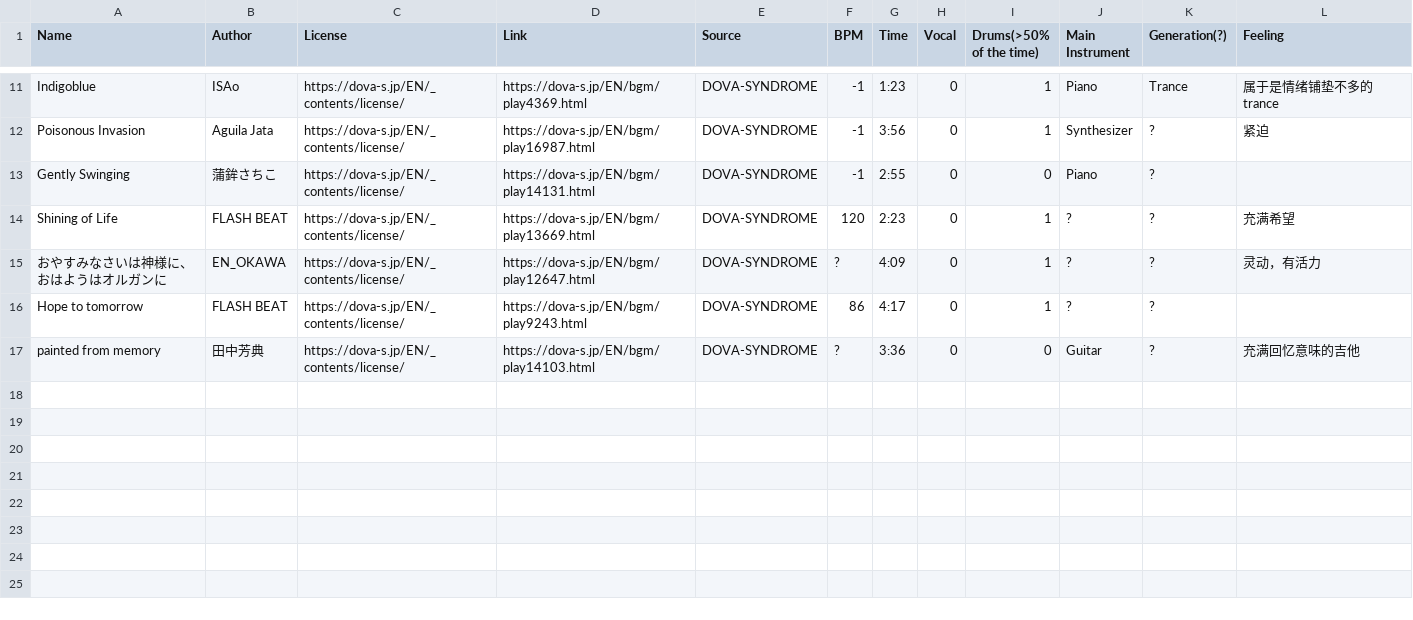
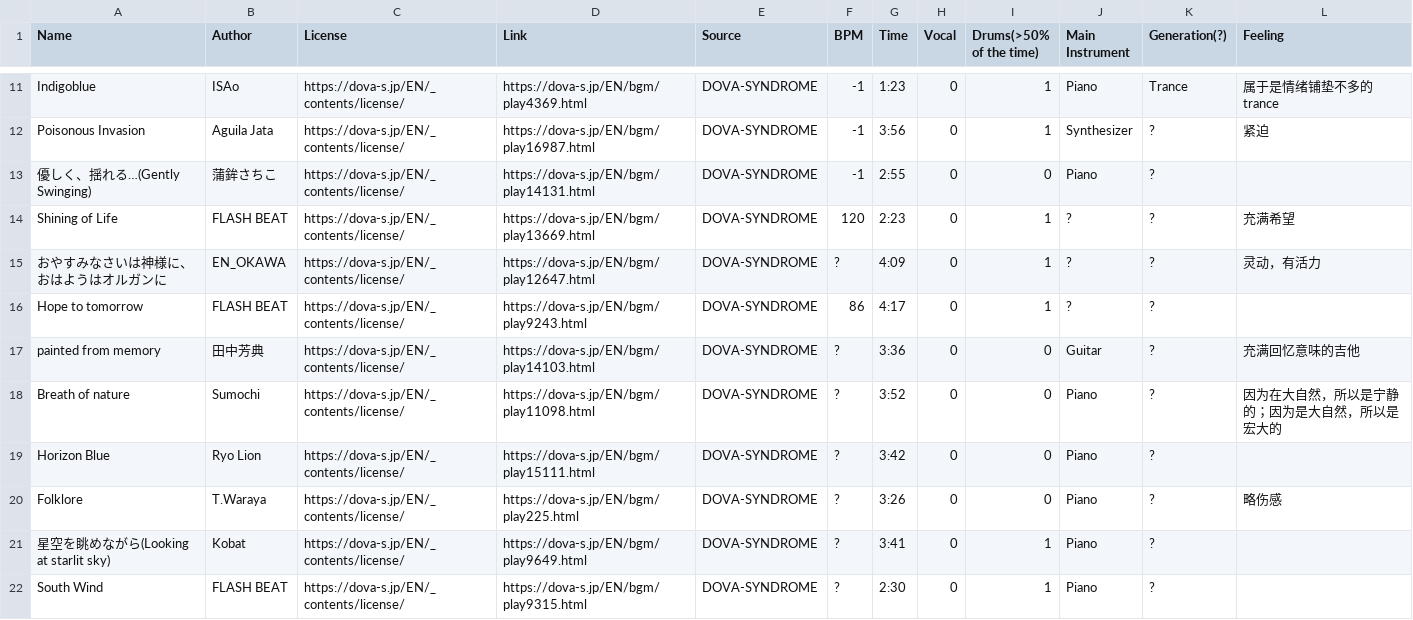
Before and after one commit to Youmiel/CC-Music-List, a CSV file: Free_Music.csv, drawn as a sheet; only a part is shown, gaps mark what is left out.

Commit message:
Add some free music for FloatingIsland Relay Survival.

```diff
--- a/Free_Music.csv
+++ b/Free_Music.csv
@@ -12,3 +12,3 @@ Indigoblue,ISAo,https://dova-s.jp/EN/_contents/license/,https://dova-s.jp/EN/bgm
 Poisonous Invasion,Aguila Jata,https://dova-s.jp/EN/_contents/license/,https://dova-s.jp/EN/bgm/play16987.html,DOVA-SYNDROME,-1,3:56,0,1,Synthesizer,?,紧迫
-Gently Swinging,蒲鉾さちこ,https://dova-s.jp/EN/_contents/license/,https://dova-s.jp/EN/bgm/play14131.html,DOVA-SYNDROME,-1,2:55,0,0,Piano,?,
+優しく、揺れる…(Gently Swinging),蒲鉾さちこ,https://dova-s.jp/EN/_contents/license/,https://dova-s.jp/EN/bgm/play14131.html,DOVA-SYNDROME,-1,2:55,0,0,Piano,?,
 Shining of Life,FLASH BEAT,https://dova-s.jp/EN/_contents/license/,https://dova-s.jp/EN/bgm/play13669.html,DOVA-SYNDROME,120,2:23,0,1,?,?,充满希望
@@ -17 +17,6 @@ Hope to tomorrow,FLASH BEAT,https://dova-s.jp/EN/_contents/license/,https://dova
 painted from memory,田中芳典,https://dova-s.jp/EN/_contents/license/,https://dova-s.jp/EN/bgm/play14103.html,DOVA-SYNDROME,?,3:36,0,0,Guitar,?,充满回忆意味的吉他
+Breath of nature,Sumochi,https://dova-s.jp/EN/_contents/license/,https://dova-s.jp/EN/bgm/play11098.html,DOVA-SYNDROME,?,3:52,0,0,Piano,?,因为在大自然，所以是宁静的；因为是大自然，所以是宏大的
+Horizon Blue,Ryo Lion,https://dova-s.jp/EN/_contents/license/,https://dova-s.jp/EN/bgm/play15111.html,DOVA-SYNDROME,?,3:42,0,0,Piano,?,
+Folklore,T.Waraya,https://dova-s.jp/EN/_contents/license/,https://dova-s.jp/EN/bgm/play225.html,DOVA-SYNDROME,?,3:26,0,0,Piano,?,略伤感
+星空を眺めながら(Looking at starlit sky),Kobat,https://dova-s.jp/EN/_contents/license/,https://dova-s.jp/EN/bgm/play9649.html,DOVA-SYNDROME,?,3:41,0,1,Piano,?,
+South Wind,FLASH BEAT,https://dova-s.jp/EN/_contents/license/,https://dova-s.jp/EN/bgm/play9315.html,DOVA-SYNDROME,?,2:30,0,1,Piano,?,
```
